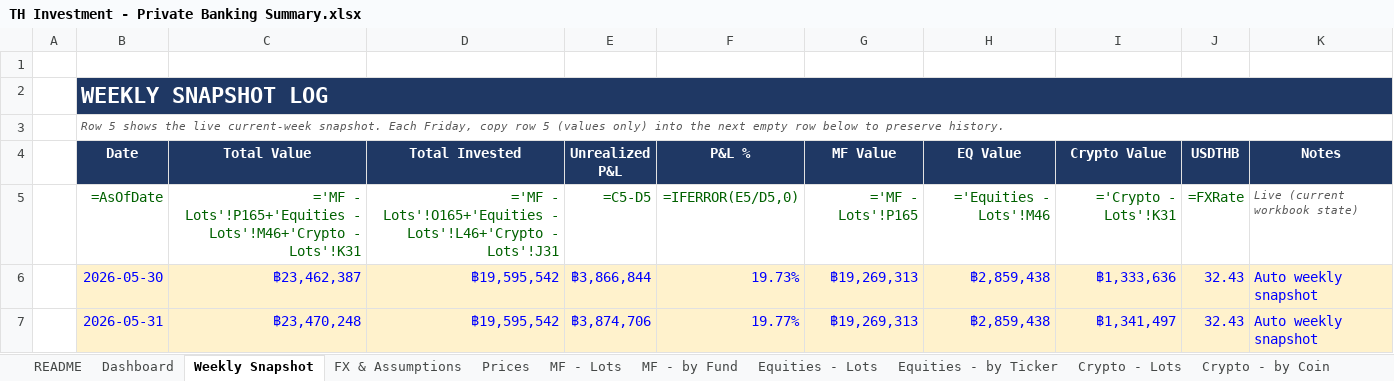
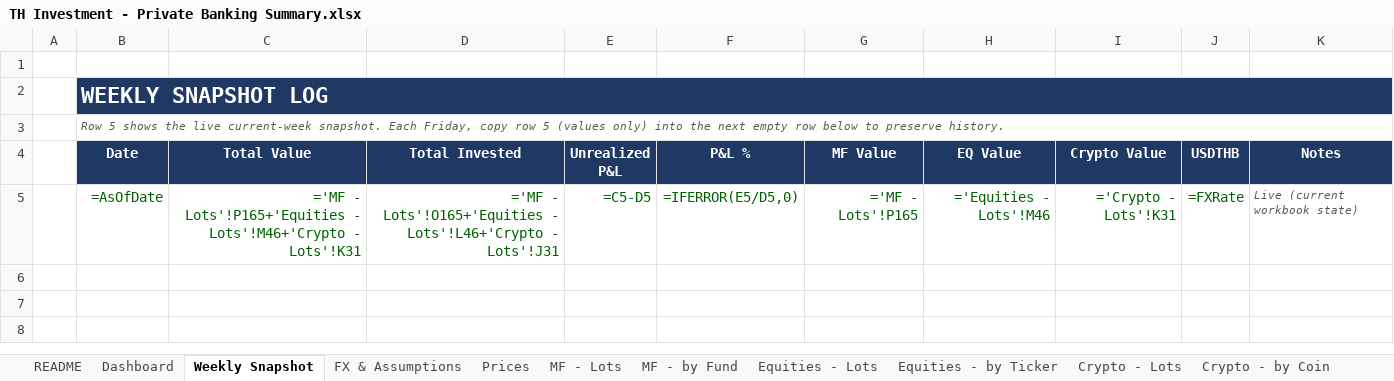
Before and after one commit to vsupakatitham-cloud/investment-dashboard, an Excel workbook: TH Investment - Private Banking Summary.xlsx, sheet Weekly Snapshot, drawn as a sheet; values as stored, in another font and other column widths than the file's, no borders; formulas without a stored value are shown as written; the diff names each change by its address in the sheet, - before the commit and + after, or states it on an @@ line.

```diff
--- a/TH Investment - Private Banking Summary.xlsx (sheet Weekly Snapshot)
+++ b/TH Investment - Private Banking Summary.xlsx (sheet Weekly Snapshot)
-row 6:  | 2026-05-30 | ฿23,462,387 | ฿19,595,542 | ฿3,866,844 | 19.73% | ฿19,269,313 | ฿2,859,438 | ฿1,333,636 | 32.43 | Auto weekly snapshot
-row 7:  | 2026-05-31 | ฿23,470,248 | ฿19,595,542 | ฿3,874,706 | 19.77% | ฿19,269,313 | ฿2,859,438 | ฿1,341,497 | 32.43 | Auto weekly snapshot
```
Also changed, not shown: sheet Prices, 4 other files.
